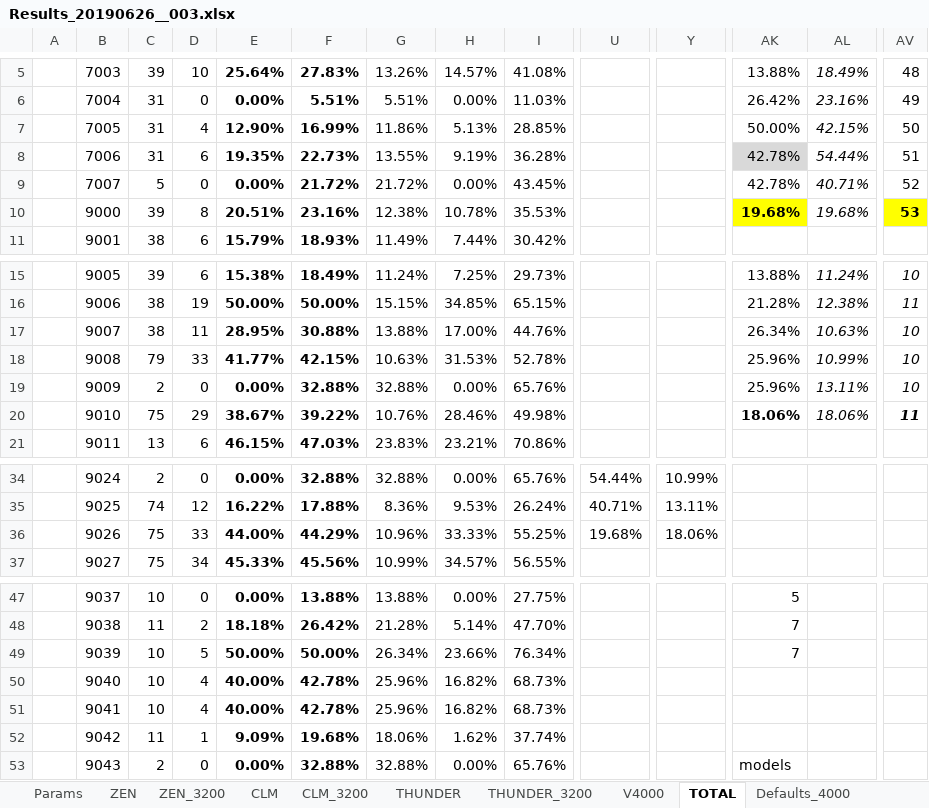
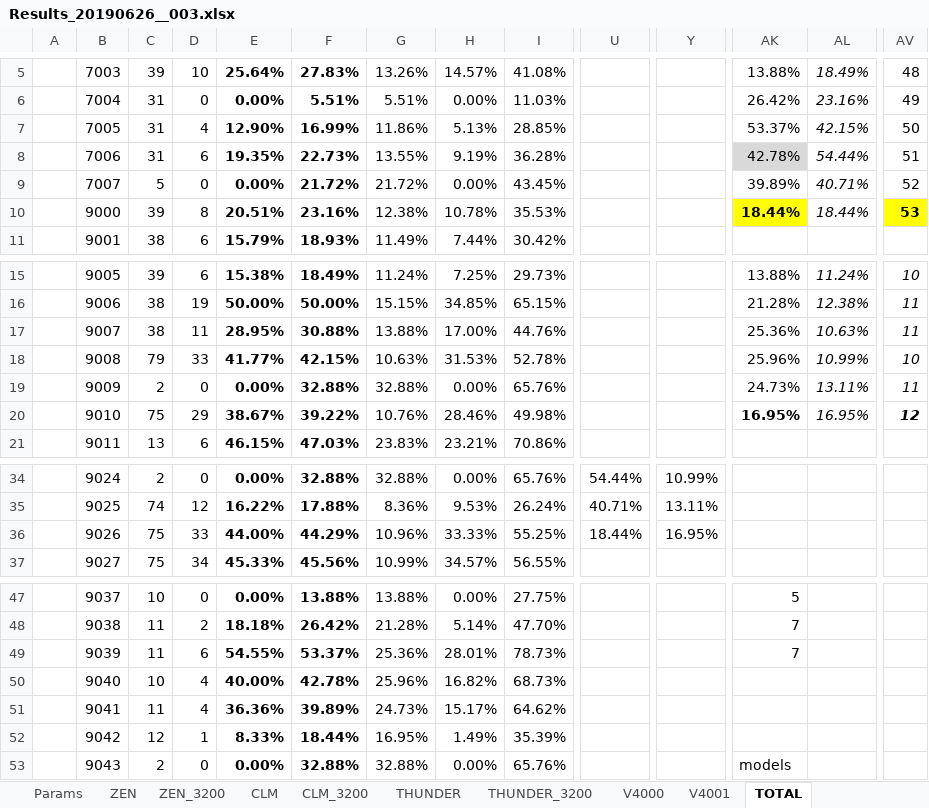
Before and after one commit to kkkmail/ClmFSharp, an Excel workbook: Math/Results_20190626__003.xlsx, sheet TOTAL, drawn as a sheet; only a part is shown, gaps mark what is left out; values as stored, in another font and other column widths than the file's, no borders; charts and pictures and conditional formats not drawn; the diff names each change by its address in the sheet, - before the commit and + after, or states it on an @@ line.

```diff
--- a/Math/Results_20190626__003.xlsx (sheet TOTAL)
+++ b/Math/Results_20190626__003.xlsx (sheet TOTAL)
+sheet tab: V4001
-AK7: 50.00%
+AK7: 53.37%
-AK9: 42.78%
+AK9: 39.89%
-AK10: 19.68%
+AK10: 18.44%
-AL10: 19.68%
+AL10: 18.44%
-AK17: 26.34%
+AK17: 25.36%
-AV17: 10
+AV17: 11
-AK19: 25.96%
+AK19: 24.73%
-AV19: 10
+AV19: 11
-AK20: 18.06%
+AK20: 16.95%
-AL20: 18.06%
+AL20: 16.95%
-AV20: 11
+AV20: 12
-U36: 19.68%
+U36: 18.44%
-Y36: 18.06%
+Y36: 16.95%
-C49: 10
+C49: 11
-D49: 5
+D49: 6
-E49: 50.00%
+E49: 54.55%
-F49: 50.00%
+F49: 53.37%
-G49: 26.34%
+G49: 25.36%
-H49: 23.66%
+H49: 28.01%
-I49: 76.34%
+I49: 78.73%
-C51: 10
+C51: 11
-E51: 40.00%
+E51: 36.36%
-F51: 42.78%
+F51: 39.89%
-G51: 25.96%
+G51: 24.73%
-H51: 16.82%
+H51: 15.17%
-I51: 68.73%
+I51: 64.62%
-C52: 11
+C52: 12
-E52: 9.09%
+E52: 8.33%
-F52: 19.68%
+F52: 18.44%
-G52: 18.06%
+G52: 16.95%
-H52: 1.62%
+H52: 1.49%
-I52: 37.74%
+I52: 35.39%
```
Also changed, not shown: sheet THUNDER_3200, sheet V4000, charts or pictures, 1 other file.
